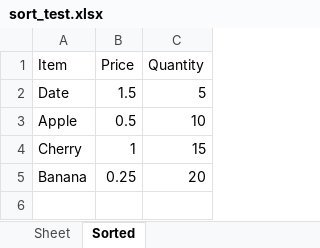
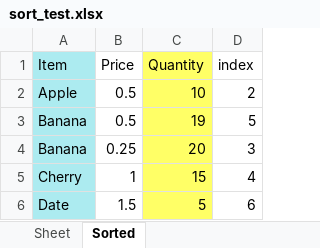
Before and after one commit to yampan/my-second-repo, an Excel workbook: mylib/sort_test.xlsx, sheet Sorted, drawn as a sheet; values as stored, in another font and other column widths than the file's, no borders; addresses are those after the commit; the diff names each change by its address in the sheet, - before the commit and + after, or states it on an @@ line.

```diff
--- a/mylib/sort_test.xlsx (sheet Sorted)
+++ b/mylib/sort_test.xlsx (sheet Sorted)
+column D (index), row 6: 6
-A1 fill: none
+A1 fill: #ACEBF0
-C1 fill: none
+C1 fill: #FFFF66
@@ row 3 moved to row 2: Apple @@
+row 3: Banana | 0.5 | 19 | 5
@@ row 5 moved to row 4: Banana @@
@@ row 4 moved to row 5: Cherry @@
-A6 fill: none
+A6 fill: #ACEBF0
-C6 fill: none
+C6 fill: #FFFF66
```
Also changed, not shown: sheet Sheet, JRODe_ARC_Sample.xlsx, JRODe_test.xlsx, 8 other files.
